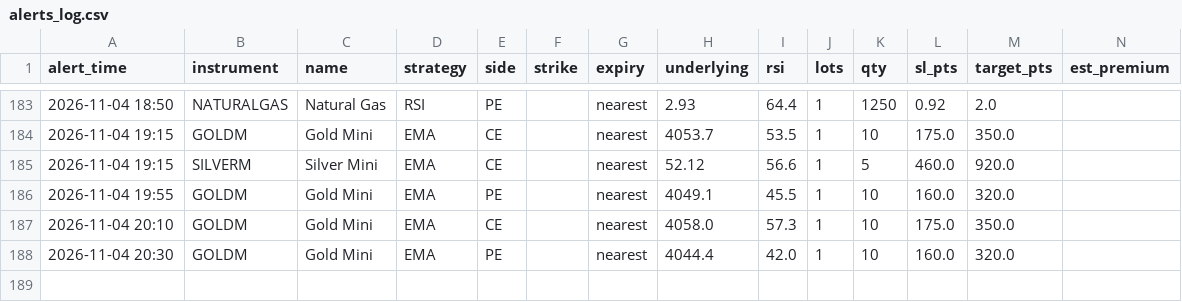
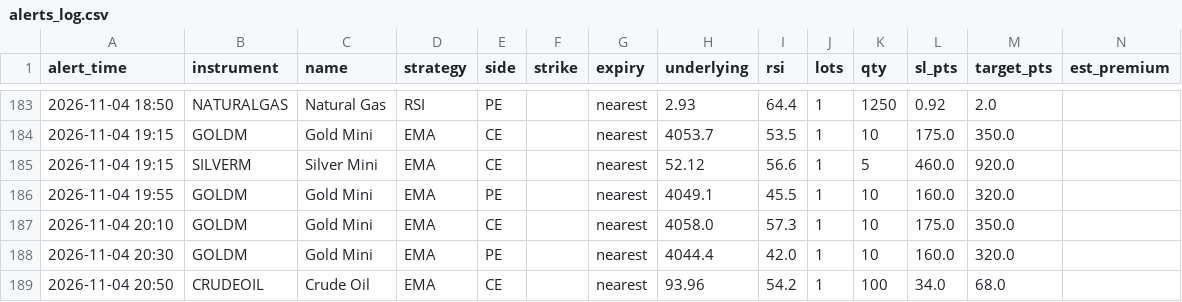
Before and after one commit to candies-studios/TradeHUB, a CSV file: alerts_log.csv, drawn as a sheet; only a part is shown, gaps mark what is left out.

```diff
--- a/alerts_log.csv
+++ b/alerts_log.csv
@@ -188 +188,2 @@ alert_time,instrument,name,strategy,side,strike,expiry,underlying,rsi,lots,qty,s
 2026-11-04 20:30,GOLDM,Gold Mini,EMA,PE,,nearest,4044.4,42.0,1,10,160.0,320.0,
+2026-11-04 20:50,CRUDEOIL,Crude Oil,EMA,CE,,nearest,93.96,54.2,1,100,34.0,68.0,
```
